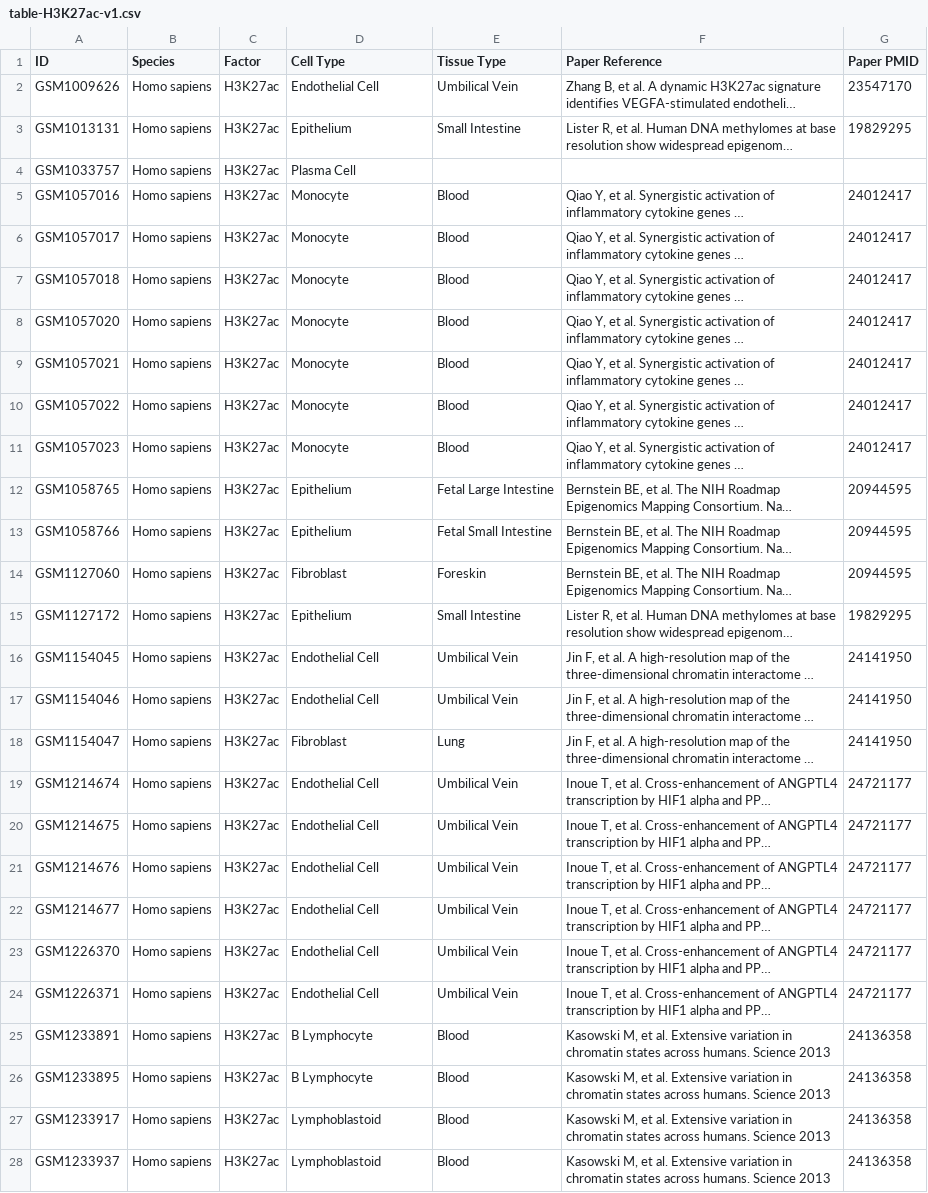
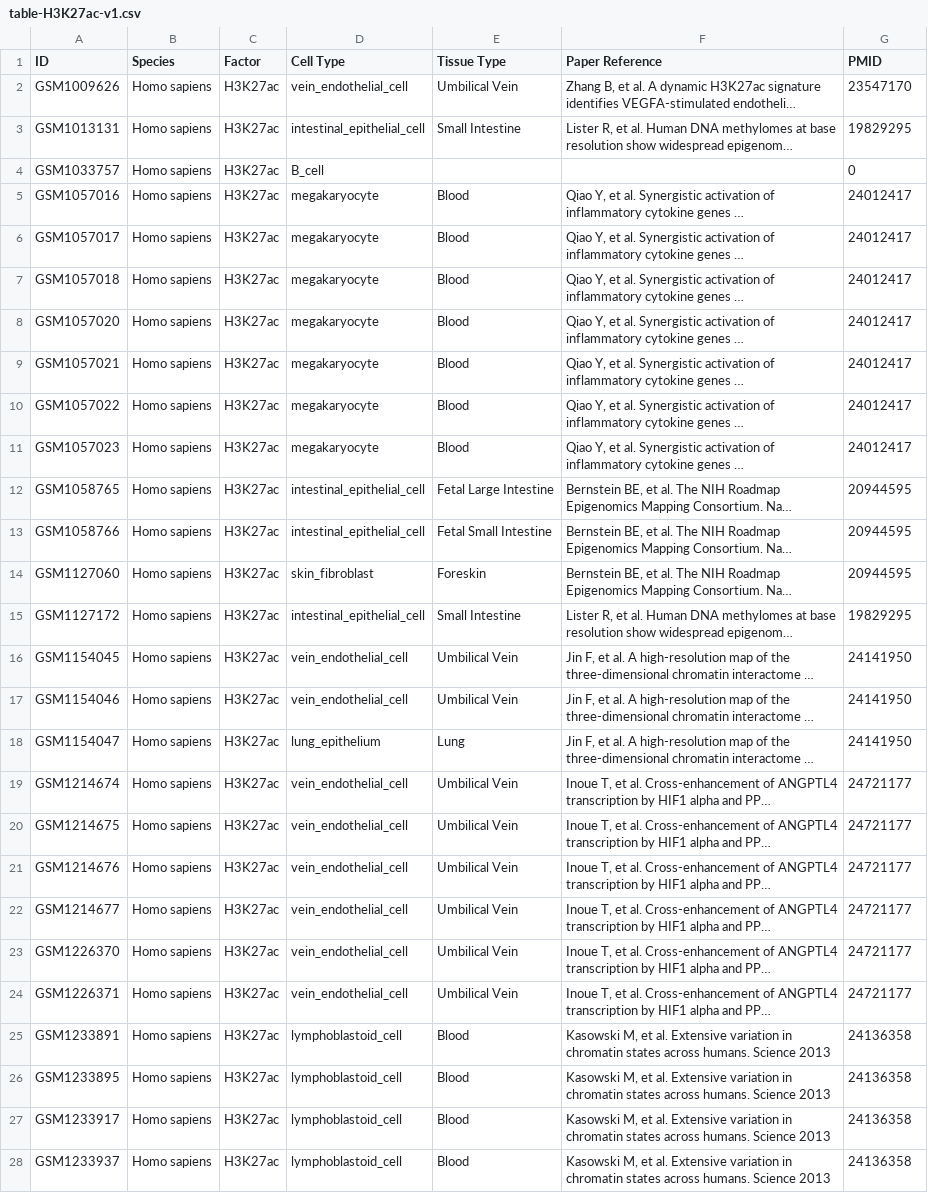
Before and after one commit to hms-dbmi/cistrome-explorer, a CSV file: pipelines/cistrome-table/table-H3K27ac-v1.csv, drawn as a sheet; only a part is shown; long unchanged cells end in …; the diff covers the shown part only; the diff names each change by its address in the sheet, - before the commit and + after, or states it on an @@ line.

```diff
--- a/pipelines/cistrome-table/table-H3K27ac-v1.csv
+++ b/pipelines/cistrome-table/table-H3K27ac-v1.csv
-G1: Paper PMID
+G1: PMID
-D2 (Cell Type): Endothelial Cell
+D2 (Cell Type): vein_endothelial_cell
-D3 (Cell Type): Epithelium
+D3 (Cell Type): intestinal_epithelial_cell
-D4 (Cell Type): Plasma Cell
+D4 (Cell Type): B_cell
-G4 (PMID): (empty)
+G4 (PMID): 0
-D5:D11 (Cell Type): Monocyte
+D5:D11 (Cell Type): megakaryocyte
-D12:D13 (Cell Type): Epithelium
+D12:D13 (Cell Type): intestinal_epithelial_cell
-D14 (Cell Type): Fibroblast
+D14 (Cell Type): skin_fibroblast
-D15 (Cell Type): Epithelium
+D15 (Cell Type): intestinal_epithelial_cell
-D16:D17 (Cell Type): Endothelial Cell
+D16:D17 (Cell Type): vein_endothelial_cell
-D18 (Cell Type): Fibroblast
+D18 (Cell Type): lung_epithelium
-D19:D24 (Cell Type): Endothelial Cell
+D19:D24 (Cell Type): vein_endothelial_cell
-D25:D26 (Cell Type): B Lymphocyte
+D25:D26 (Cell Type): lymphoblastoid_cell
-D27:D28 (Cell Type): Lymphoblastoid
+D27:D28 (Cell Type): lymphoblastoid_cell
```
Also changed, not shown: 141 edited cells elsewhere in this file, pipelines/cistrome-table/table-ATAC-v0.csv, pipelines/cistrome-table/table-ATAC-v1.csv, 6 other files.
